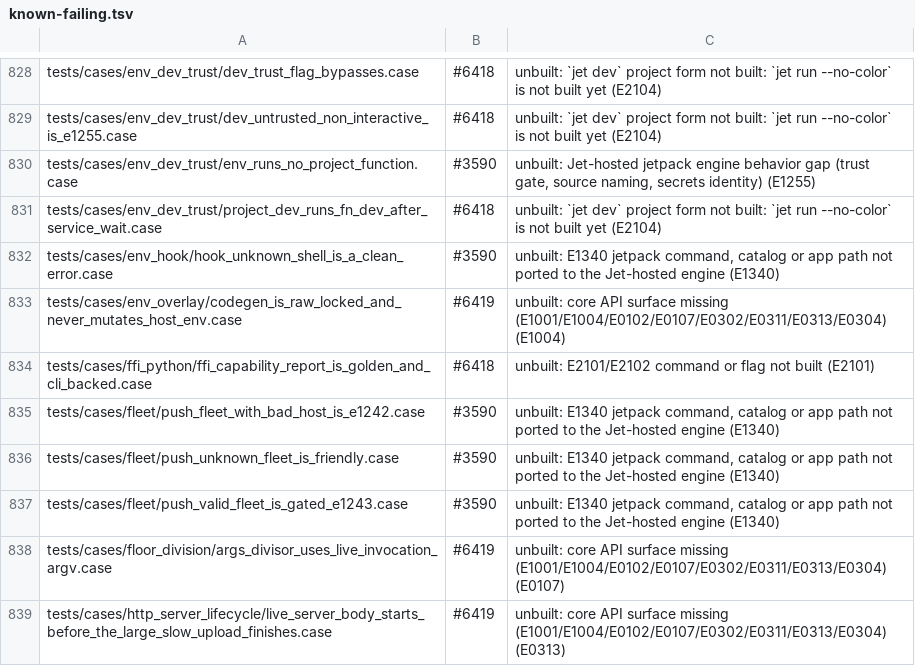
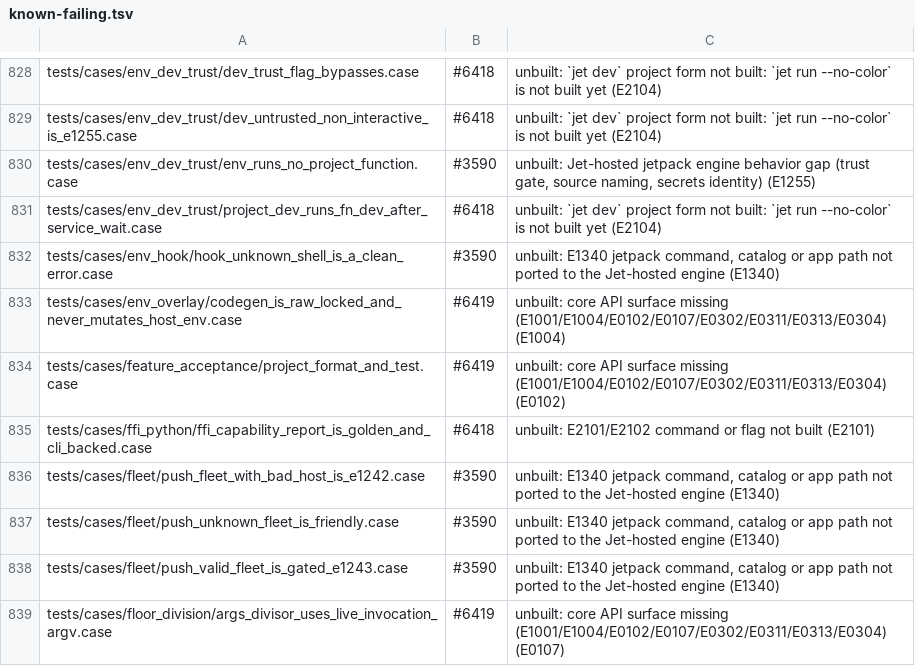
Before and after one commit to jet-language/jet, a TSV file: Tools/testkit/known-failing.tsv, drawn as a sheet; only a part is shown, gaps mark what is left out; the shorter side is filled out with more unchanged rows.

```diff
--- a/Tools/testkit/known-failing.tsv
+++ b/Tools/testkit/known-failing.tsv
@@ -833,2 +833,3 @@ tests/cases/env_hook/hook_unknown_shell_is_a_clean_error.case	#3590	unbuilt: E13
 tests/cases/env_overlay/codegen_is_raw_locked_and_never_mutates_host_env.case	#6419	unbuilt: core API surface missing (E1001/E1004/E0102/E0107/E0302/E0311/E0313/E0304) (E1004)
+tests/cases/feature_acceptance/project_format_and_test.case	#6419	unbuilt: core API surface missing (E1001/E1004/E0102/E0107/E0302/E0311/E0313/E0304) (E0102)
 tests/cases/ffi_python/ffi_capability_report_is_golden_and_cli_backed.case	#6418	unbuilt: E2101/E2102 command or flag not built (E2101)
```
Also changed, not shown: 12 other files.
